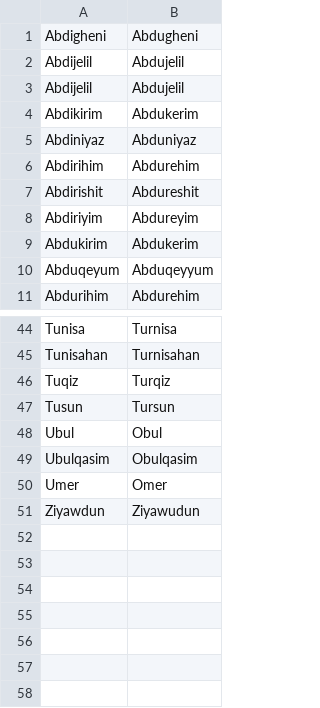
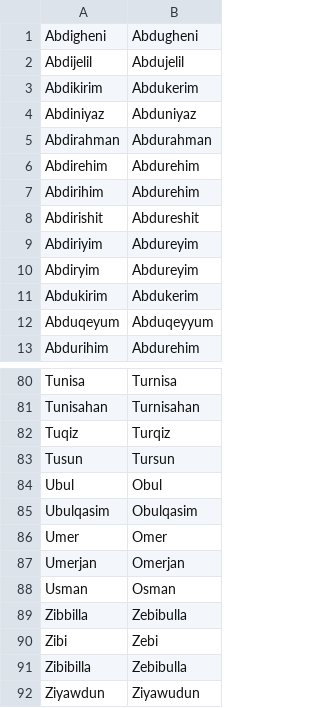
Before and after one commit to vwinslow/uroman, a CSV file: data/replacement.csv, drawn as a sheet; only a part is shown, gaps mark what is left out; the diff covers the shown part only.

```diff
--- a/data/replacement.csv
+++ b/data/replacement.csv
@@ -2,5 +2,6 @@ Abdigheni,Abdugheni
 Abdijelil,Abdujelil
-Abdijelil,Abdujelil
 Abdikirim,Abdukerim
 Abdiniyaz,Abduniyaz
+Abdirahman,Abdurahman
+Abdirehim,Abdurehim
 Abdirihim,Abdurehim
@@ -8,2 +9,3 @@ Abdirishit,Abdureshit
 Abdiriyim,Abdureyim
+Abdiryim,Abdureyim
 Abdukirim,Abdukerim
@@ -50,2 +86,7 @@ Ubulqasim,Obulqasim
 Umer,Omer
+Umerjan,Omerjan
+Usman,Osman
+Zibbilla,Zebibulla
+Zibi,Zebi
+Zibibilla,Zebibulla
 Ziyawdun,Ziyawudun
```
Also changed, not shown: 34 added rows elsewhere in this file.
